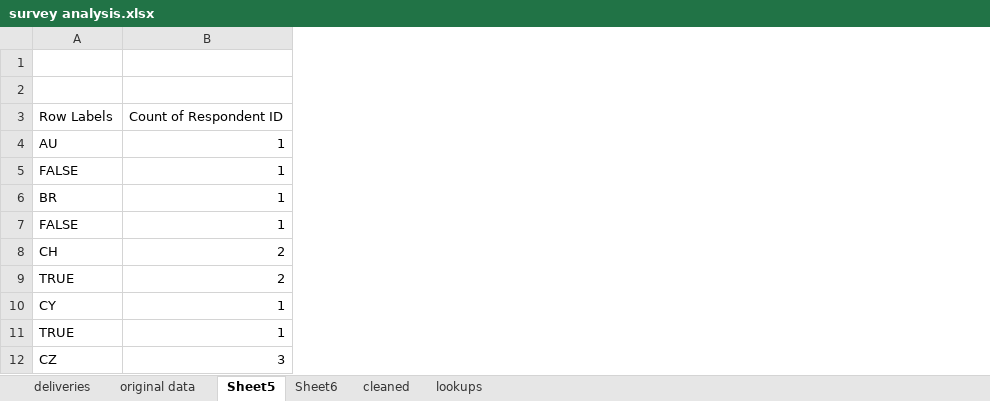
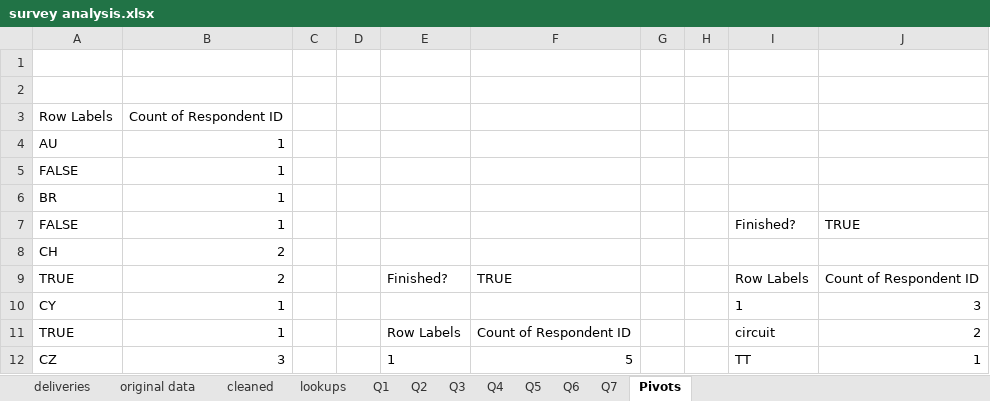
Before and after one commit to jewelEarthDeveloper/Thesis2021, an Excel workbook: survey analysis.xlsx, sheet Pivots, drawn as a sheet; only a part is shown; values as stored, in another font and other column widths than the file's, no borders; the diff names each change by its address in the sheet, - before the commit and + after, or states it on an @@ line.

```diff
--- a/survey analysis.xlsx (sheet Pivots)
+++ b/survey analysis.xlsx (sheet Pivots)
-sheet tab: Sheet5
+sheet tab: Pivots
-sheet tab: Sheet6
+sheet tab: Q1
+sheet tab: Q2
+sheet tab: Q3
+sheet tab: Q4
+sheet tab: Q5
+sheet tab: Q6
+sheet tab: Q7
@@ sheet tab order changed: deliveries | original data | cleaned | lookups | Q1 | Q2 | Q3 | Q4 | Q5 | Q6 | Q7 | Pivots @@
+column C, empty
+column D, empty
+column E, rows 9-12: Finished? |  | Row Labels | 1
+column F, rows 9-12: TRUE |  | Count of Respondent ID | 5
+column G, empty
+column H, empty
+column I, rows 7-12: Finished? |  | Row Labels | 1 | circuit | TT
+column J, rows 7-12: TRUE |  | Count of Respondent ID | 3 | 2 | 1
```
Also changed, not shown: sheet original data, sheet cleaned, formulas that keep their value, hidden cells, 7 other files.
